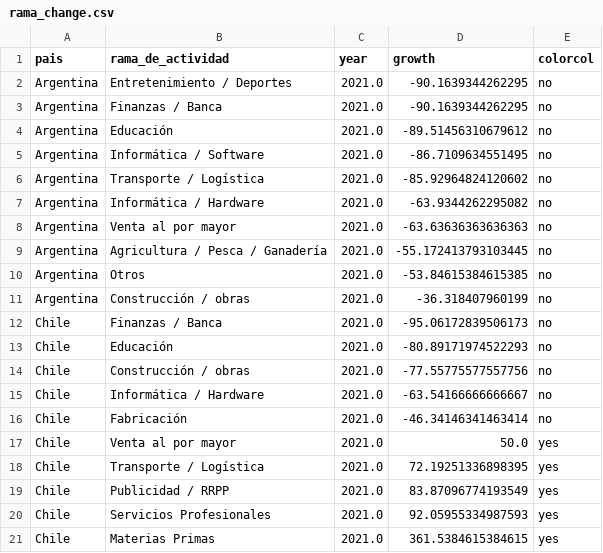
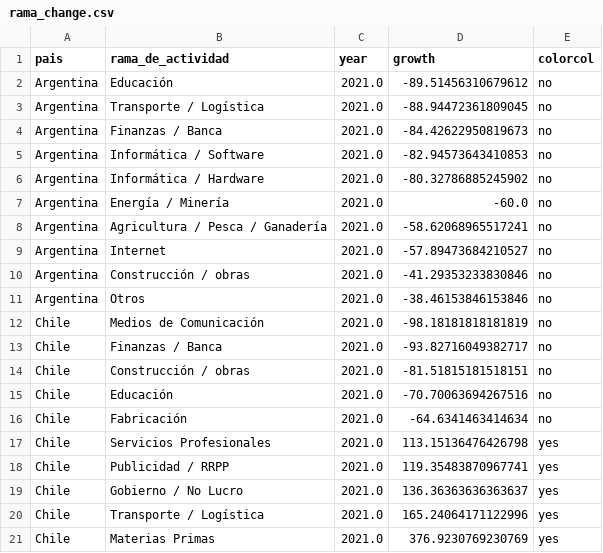
Before and after one commit to AlvaroAltamiranoM/unilyrics-hotmail.com, a CSV file: tables/rama_change.csv, drawn as a sheet; only a part is shown; the diff covers the shown part only.

```diff
--- a/tables/rama_change.csv
+++ b/tables/rama_change.csv
@@ -1,21 +1,21 @@
 pais,rama_de_actividad,year,growth,colorcol
-Argentina,Entretenimiento / Deportes,2021.0,-90.1639344262295,no
-Argentina,Finanzas / Banca,2021.0,-90.1639344262295,no
 Argentina,Educación,2021.0,-89.51456310679612,no
-Argentina,Informática / Software,2021.0,-86.7109634551495,no
-Argentina,Transporte / Logística,2021.0,-85.92964824120602,no
-Argentina,Informática / Hardware,2021.0,-63.9344262295082,no
-Argentina,Venta al por mayor,2021.0,-63.63636363636363,no
-Argentina,Agricultura / Pesca / Ganadería,2021.0,-55.172413793103445,no
-Argentina,Otros,2021.0,-53.84615384615385,no
-Argentina,Construcción / obras,2021.0,-36.318407960199,no
-Chile,Finanzas / Banca,2021.0,-95.06172839506173,no
-Chile,Educación,2021.0,-80.89171974522293,no
-Chile,Construcción / obras,2021.0,-77.55775577557756,no
-Chile,Informática / Hardware,2021.0,-63.54166666666667,no
-Chile,Fabricación,2021.0,-46.34146341463414,no
-Chile,Venta al por mayor,2021.0,50.0,yes
-Chile,Transporte / Logística,2021.0,72.19251336898395,yes
-Chile,Publicidad / RRPP,2021.0,83.87096774193549,yes
-Chile,Servicios Profesionales,2021.0,92.05955334987593,yes
-Chile,Materias Primas,2021.0,361.5384615384615,yes
+Argentina,Transporte / Logística,2021.0,-88.94472361809045,no
+Argentina,Finanzas / Banca,2021.0,-84.42622950819673,no
+Argentina,Informática / Software,2021.0,-82.94573643410853,no
+Argentina,Informática / Hardware,2021.0,-80.32786885245902,no
+Argentina,Energía / Minería,2021.0,-60.0,no
+Argentina,Agricultura / Pesca / Ganadería,2021.0,-58.62068965517241,no
+Argentina,Internet,2021.0,-57.89473684210527,no
+Argentina,Construcción / obras,2021.0,-41.29353233830846,no
+Argentina,Otros,2021.0,-38.46153846153846,no
+Chile,Medios de Comunicación,2021.0,-98.18181818181819,no
+Chile,Finanzas / Banca,2021.0,-93.82716049382717,no
+Chile,Construcción / obras,2021.0,-81.51815181518151,no
+Chile,Educación,2021.0,-70.70063694267516,no
+Chile,Fabricación,2021.0,-64.6341463414634,no
+Chile,Servicios Profesionales,2021.0,113.15136476426798,yes
+Chile,Publicidad / RRPP,2021.0,119.35483870967741,yes
+Chile,Gobierno / No Lucro,2021.0,136.36363636363637,yes
+Chile,Transporte / Logística,2021.0,165.24064171122996,yes
+Chile,Materias Primas,2021.0,376.9230769230769,yes
```
Also changed, not shown: 34 edited cells elsewhere in this file, tables/google.csv, tables/rama_change_2.csv, 6 other files.
